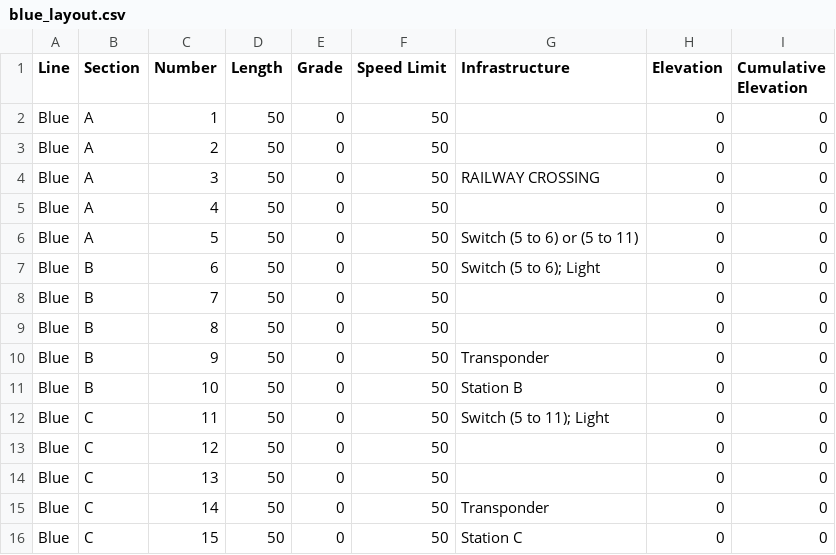
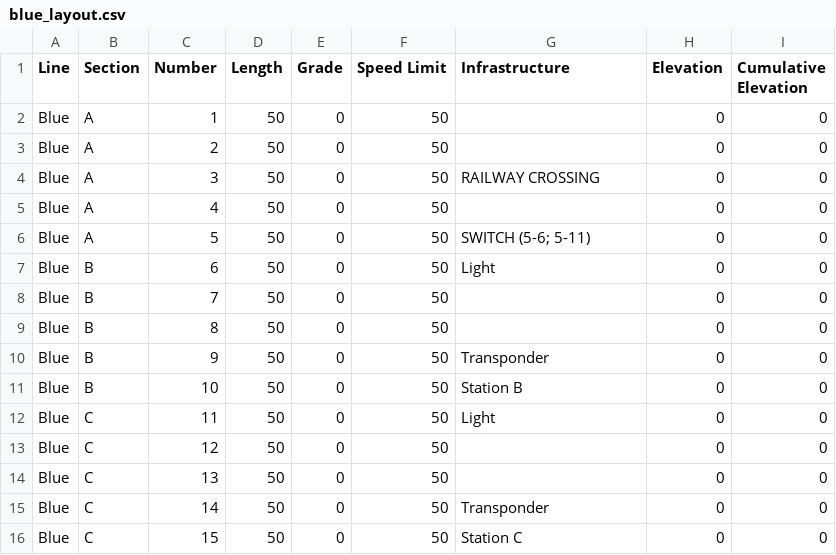
Before and after one commit to karthik-0413/ECE1140_TermProject, a CSV file: blue_layout.csv, drawn as a sheet.

```diff
--- a/blue_layout.csv
+++ b/blue_layout.csv
@@ -5,4 +5,4 @@ Blue,A,3,50,0,50,RAILWAY CROSSING,0,0
 Blue,A,4,50,0,50,,0,0
-Blue,A,5,50,0,50,Switch (5 to 6) or (5 to 11),0,0
-Blue,B,6,50,0,50,Switch (5 to 6); Light,0,0
+Blue,A,5,50,0,50,SWITCH (5-6; 5-11),0,0
+Blue,B,6,50,0,50,Light,0,0
 Blue,B,7,50,0,50,,0,0
@@ -11,3 +11,3 @@ Blue,B,9,50,0,50,Transponder,0,0
 Blue,B,10,50,0,50,Station B,0,0
-Blue,C,11,50,0,50,Switch (5 to 11); Light,0,0
+Blue,C,11,50,0,50,Light,0,0
 Blue,C,12,50,0,50,,0,0
```
Also changed, not shown: 3 other files.
